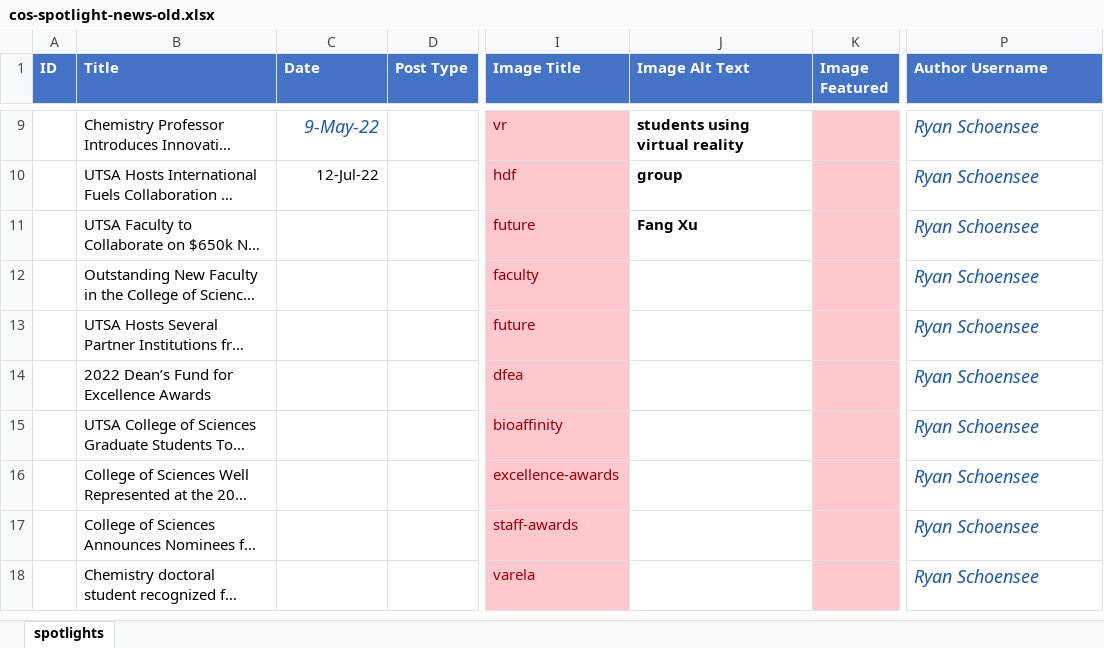
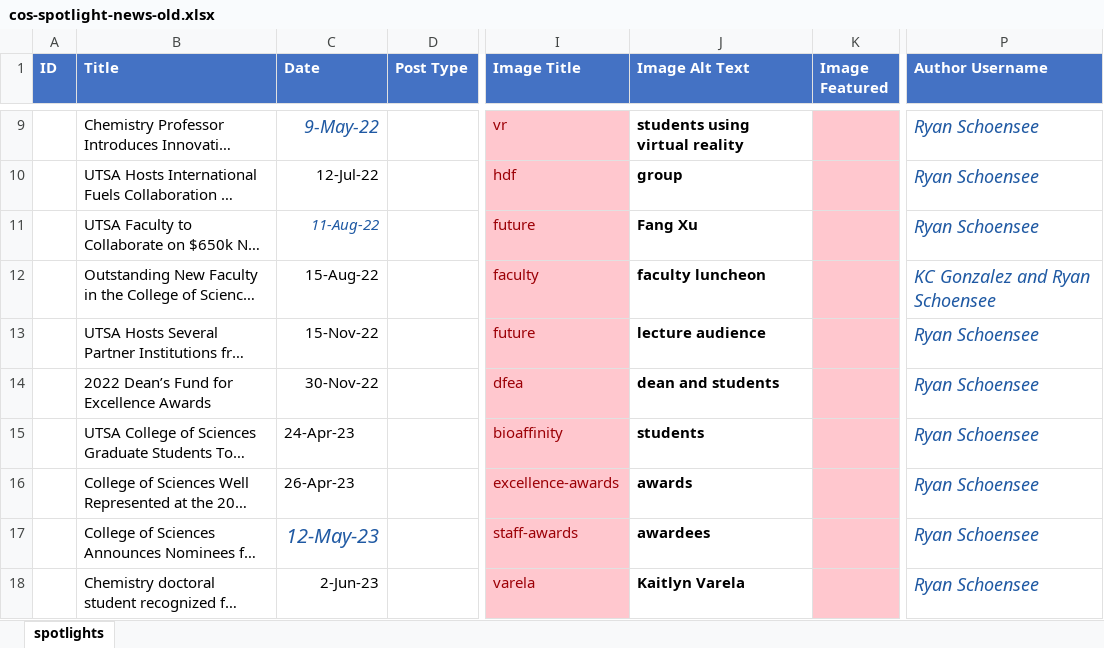
Before and after one commit to utsa-asc/csv-tool, an Excel workbook: cos/cos-spotlight-news-old.xlsx, sheet spotlights, drawn as a sheet; only a part is shown, gaps mark what is left out; long unchanged cells end in …; values as stored, in another font and other column widths than the file's, no borders; table styles not drawn; the diff names each change by its address in the sheet, - before the commit and + after, or states it on an @@ line.

```diff
--- a/cos/cos-spotlight-news-old.xlsx (sheet spotlights)
+++ b/cos/cos-spotlight-news-old.xlsx (sheet spotlights)
-C11 (Date): (empty)
+C11 (Date): 11-Aug-22
-C12 (Date): (empty)
+C12 (Date): 15-Aug-22
-J12 (Image Alt Text): (empty)
+J12 (Image Alt Text): faculty luncheon
-P12 (Author Username): Ryan Schoensee
+P12 (Author Username): KC Gonzalez and Ryan Schoensee
-C13 (Date): (empty)
+C13 (Date): 15-Nov-22
-J13 (Image Alt Text): (empty)
+J13 (Image Alt Text): lecture audience
-C14 (Date): (empty)
+C14 (Date): 30-Nov-22
-J14 (Image Alt Text): (empty)
+J14 (Image Alt Text): dean and students
-C15 (Date): (empty)
+C15 (Date): 24-Apr-23
-J15 (Image Alt Text): (empty)
+J15 (Image Alt Text): students
-C16 (Date): (empty)
+C16 (Date): 26-Apr-23
-J16 (Image Alt Text): (empty)
+J16 (Image Alt Text): awards
-C17 (Date): (empty)
+C17 (Date): 12-May-23
-J17 (Image Alt Text): (empty)
+J17 (Image Alt Text): awardees
-C18 (Date): (empty)
+C18 (Date): 2-Jun-23
-J18 (Image Alt Text): (empty)
+J18 (Image Alt Text): Kaitlyn Varela
```
Also changed, not shown: cos/cos-spotlight-news.xlsx, cos/cos-spotlight.xlsx, 2 other files.
